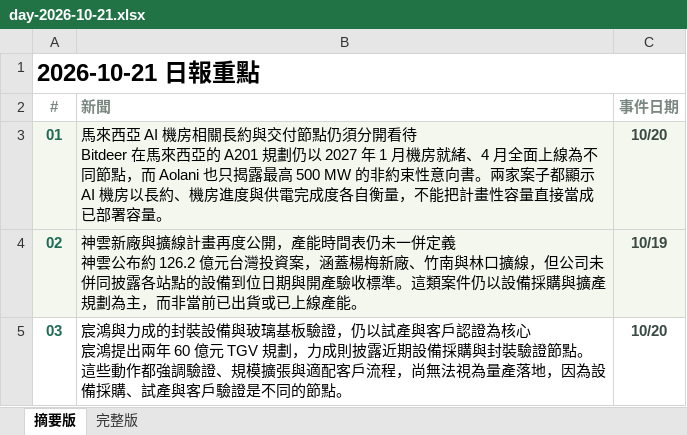
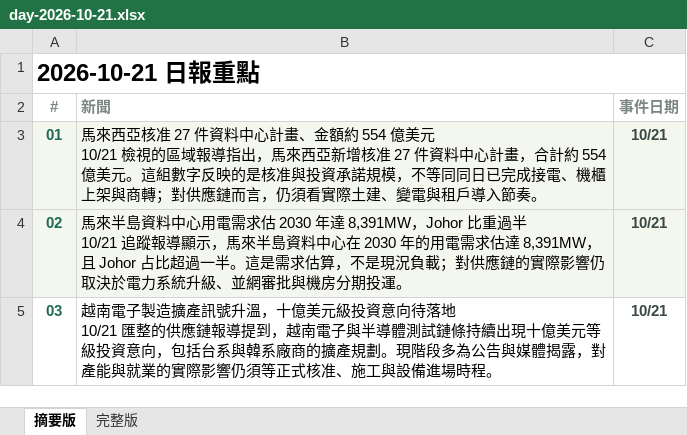
Before and after one commit to aiwlulu/daily-brief-site, an Excel workbook: docs/exports/day-2026-10-21.xlsx, sheet 摘要版, drawn as a sheet; values as stored, in another font and other column widths than the file's, no borders; ↵ is a line break in a cell; the diff names each change by its address in the sheet, - before the commit and + after, or states it on an @@ line.

```diff
--- a/docs/exports/day-2026-10-21.xlsx (sheet 摘要版)
+++ b/docs/exports/day-2026-10-21.xlsx (sheet 摘要版)
-B3 (新聞): 馬來西亞 AI 機房相關長約與交付節點仍須分開看待 ↵ Bitdeer 在馬來西亞的 A201 規劃仍以 2027 年 1 月機房就緒、4 月全面上線為不同節點，而 Aolani 也只揭露最高 500 MW 的非約束性意向書。兩家案子都顯示 AI 機房以長約、機房進度與供電完成度各自衡量，不能把計畫性容量直接當成已部署容量。
+B3 (新聞): 馬來西亞核准 27 件資料中心計畫、金額約 554 億美元 ↵ 10/21 檢視的區域報導指出，馬來西亞新增核准 27 件資料中心計畫，合計約 554 億美元。這組數字反映的是核准與投資承諾規模，不等同同日已完成接電、機櫃上架與商轉；對供應鏈而言，仍須看實際土建、變電與租戶導入節奏。
-C3 (事件日期): 10/20
+C3 (事件日期): 10/21
-B4 (新聞): 神雲新廠與擴線計畫再度公開，產能時間表仍未一併定義 ↵ 神雲公布約 126.2 億元台灣投資案，涵蓋楊梅新廠、竹南與林口擴線，但公司未併同披露各站點的設備到位日期與開產驗收標準。這類案件仍以設備採購與擴產規劃為主，而非當前已出貨或已上線產能。
+B4 (新聞): 馬來半島資料中心用電需求估 2030 年達 8,391MW，Johor 比重過半 ↵ 10/21 追蹤報導顯示，馬來半島資料中心在 2030 年的用電需求估達 8,391MW，且 Johor 占比超過一半。這是需求估算，不是現況負載；對供應鏈的實際影響仍取決於電力系統升級、並網審批與機房分期投運。
-C4 (事件日期): 10/19
+C4 (事件日期): 10/21
-B5 (新聞): 宸鴻與力成的封裝設備與玻璃基板驗證，仍以試產與客戶認證為核心 ↵ 宸鴻提出兩年 60 億元 TGV 規劃，力成則披露近期設備採購與封裝驗證節點。這些動作都強調驗證、規模擴張與適配客戶流程，尚無法視為量產落地，因為設備採購、試產與客戶驗證是不同的節點。
+B5 (新聞): 越南電子製造擴產訊號升溫，十億美元級投資意向待落地 ↵ 10/21 匯整的供應鏈報導提到，越南電子與半導體測試鏈條持續出現十億美元等級投資意向，包括台系與韓系廠商的擴產規劃。現階段多為公告與媒體揭露，對產能與就業的實際影響仍須等正式核准、施工與設備進場時程。
-C5 (事件日期): 10/20
+C5 (事件日期): 10/21
```
Also changed, not shown: sheet 完整版, docs/exports/day-2026-10-21-en.xlsx, docs/exports/events-2026-10-20-en.xlsx, 5 other files.
